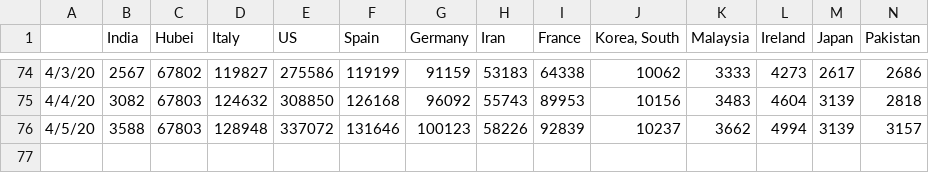
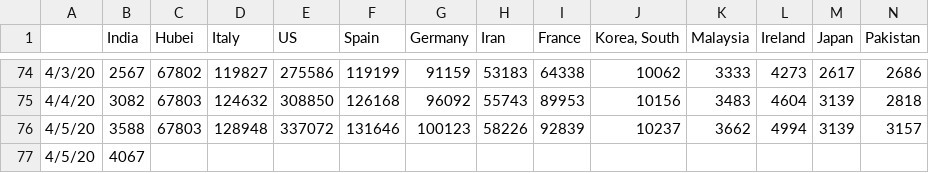
Before and after one commit to vishnuvp/covid19, a CSV file: covid19-data.csv, drawn as a sheet; only a part is shown, gaps mark what is left out; rows hold the shown columns only; the diff names each change by its address in the sheet, - before the commit and + after, or states it on an @@ line.

Commit message:
Update data

```diff
--- a/covid19-data.csv
+++ b/covid19-data.csv
+row 77: 4/5/20 | 4067
```
